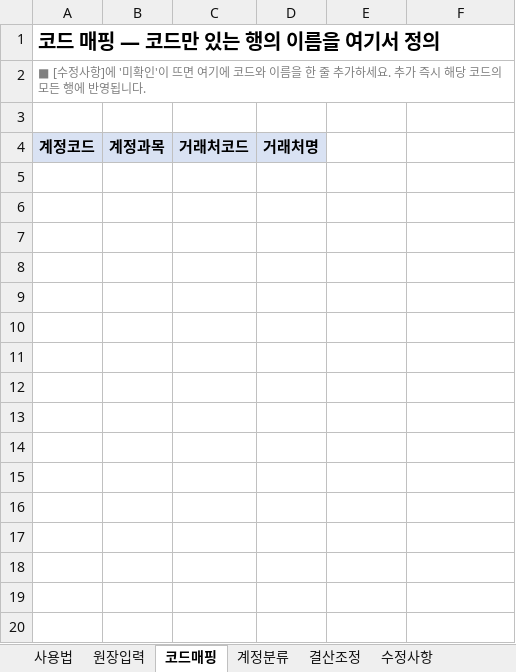
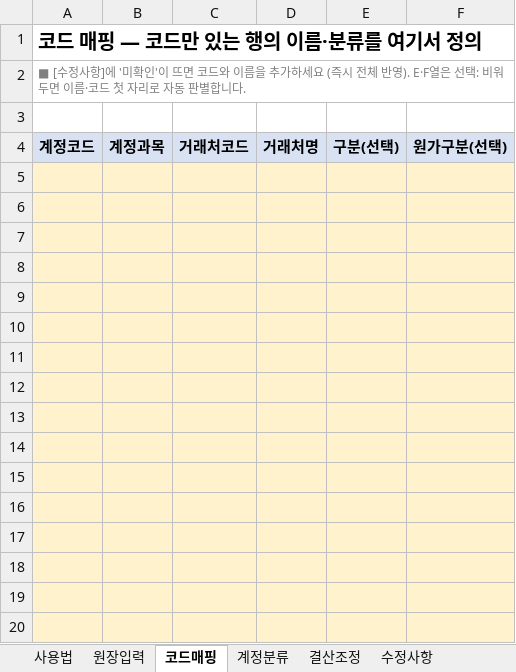
Before and after one commit to goldgarden9620419-maker/mynotes, an Excel workbook: 01-Projects/하루보고 홍보/월말 결산 양식 (무료배포).xlsx, sheet 코드매핑, drawn as a sheet; only a part is shown; values as stored, in another font and other column widths than the file's, no borders; the diff covers the shown part only; the diff names each change by its address in the sheet, - before the commit and + after, or states it on an @@ line.

```diff
--- a/01-Projects/하루보고 홍보/월말 결산 양식 (무료배포).xlsx (sheet 코드매핑)
+++ b/01-Projects/하루보고 홍보/월말 결산 양식 (무료배포).xlsx (sheet 코드매핑)
-A1: 코드 매핑 — 코드만 있는 행의 이름을 여기서 정의
+A1: 코드 매핑 — 코드만 있는 행의 이름·분류를 여기서 정의
-A2: …뜨면 여기에 코드와 이름을 한 줄 추가하세요. 추가 즉시 해당 코드의 모든 행에 반영됩니다.
+A2: …뜨면 코드와 이름을 추가하세요 (즉시 전체 반영). E·F열은 선택: 비워두면 이름·코드 첫 자리로 자동 판별합니다.
-E4: (empty)
+E4: 구분(선택)
-E4:F4 fill: none
+E4:F4 fill: #D9E2F3
-F4: (empty)
+F4: 원가구분(선택)
+row 5: (empty)
+row 6: (empty)
+row 7: (empty)
+row 8: (empty)
+row 9: (empty)
+row 10: (empty)
+row 11: (empty)
+row 12: (empty)
+row 13: (empty)
+row 14: (empty)
+row 15: (empty)
+row 16: (empty)
+row 17: (empty)
+row 18: (empty)
+row 19: (empty)
+row 20: (empty)
```
Also changed, not shown: 86 added rows elsewhere in this sheet, sheet 결산명세서, sheet 잔액검증, sheet 명세서인쇄, sheet 원장입력, sheet 사용법.
